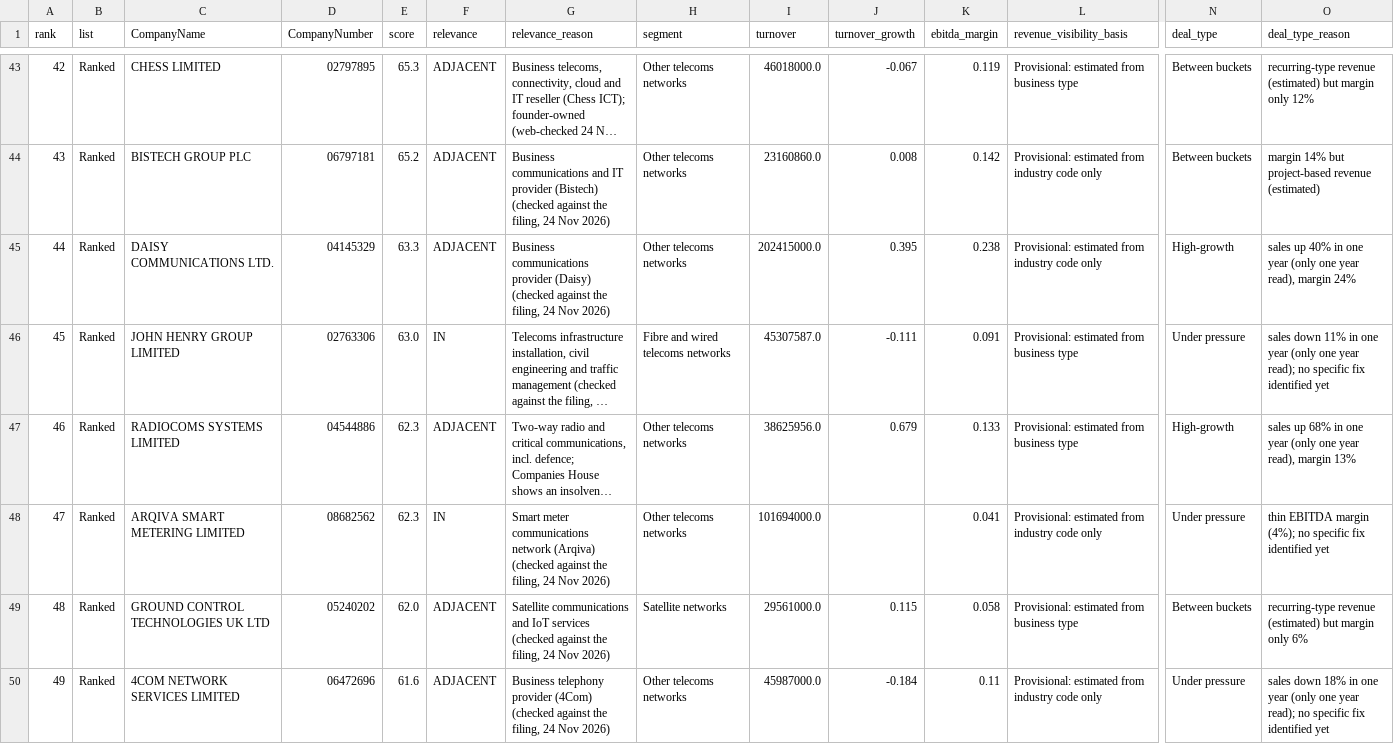
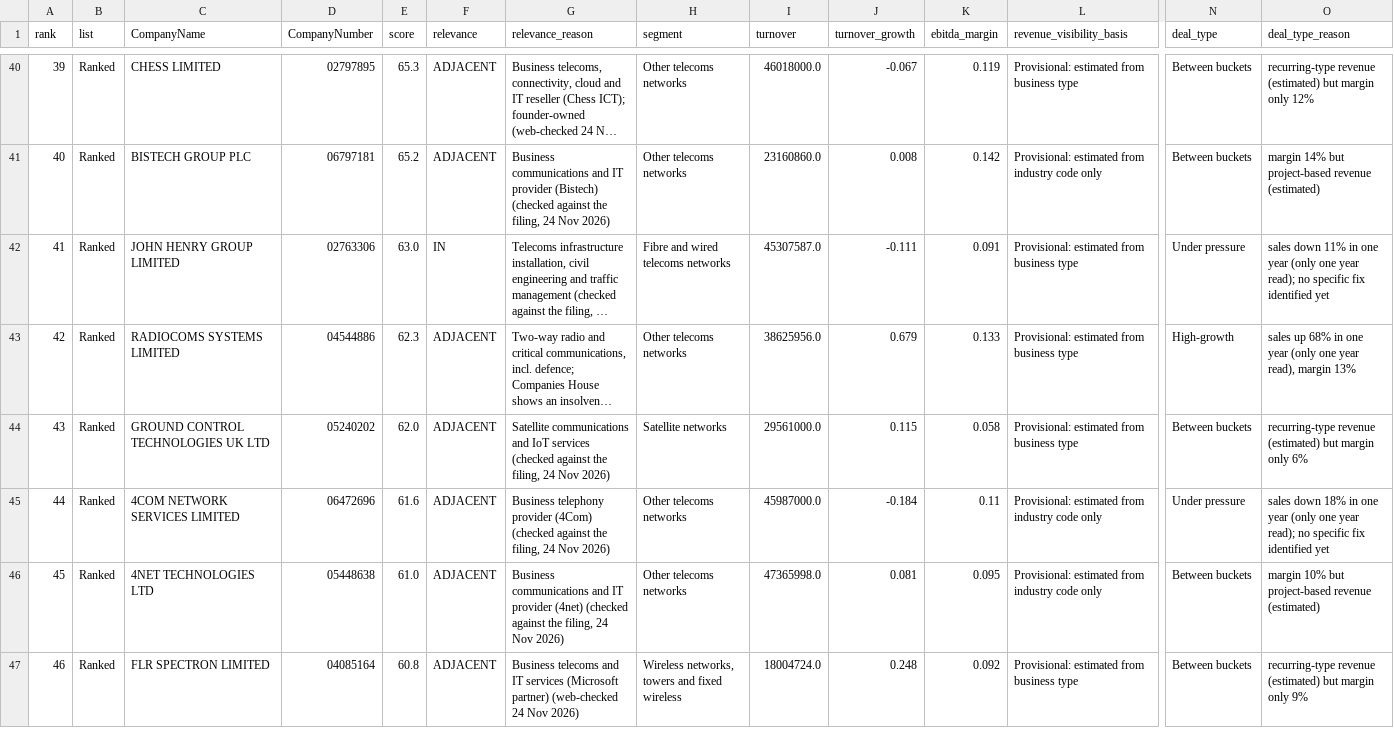
Before and after one commit to PE-Project-WM/infra-deal-scanner, a CSV file: data/outputs/lenses_latest.csv, drawn as a sheet; only a part is shown, gaps mark what is left out; the shorter side is filled out with more unchanged rows; long unchanged cells end in …; removed rows and columns are numbered as before the commit, all else as after; rows hold the shown columns only; the diff covers the shown part only; the diff names each change by its address in the sheet, - before the commit and + after, or states it on an @@ line.

```diff
--- a/data/outputs/lenses_latest.csv
+++ b/data/outputs/lenses_latest.csv
@@ column A (rank) renumbered between rows 11 and 83 @@
-row 45: 44 | Ranked | DAISY COMMUNICATIONS LTD. | 04145329 | 63.3 | ADJACENT | Business communications provider (Daisy) (checked against the filing, 24 Nov 2026) | Other telecoms networks | 202415000.0 | 0.395 | 0.238 | Provisional: estimated from industry code only | High-growth | sales up 40% in one year (only one year read), margin 24%
-row 48: 47 | Ranked | ARQIVA SMART METERING LIMITED | 08682562 | 62.3 | IN | Smart meter communications network (Arqiva) (checked against the filing, 24 Nov 2026) | Other telecoms networks | 101694000.0 |  | 0.041 | Provisional: estimated from industry code only | Under pressure | thin EBITDA margin (4%); no specific fix identified yet
```
Also changed, not shown: 4 removed rows, 1 moved row and 3 edited cells elsewhere in this file, config/company_notes.csv, config/ownership_overrides.csv, 16 other files.
